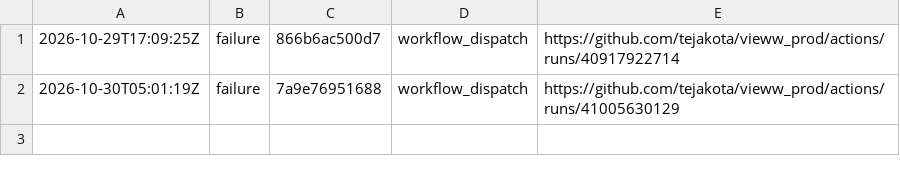
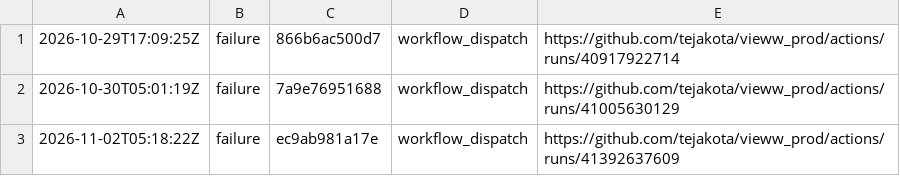
Before and after one commit to tejakota/vieww_prod, a TSV file: audio-backends/main/history.tsv, drawn as a sheet; the diff names each change by its address in the sheet, - before the commit and + after, or states it on an @@ line.

Commit message:
Audio backends (main @ ec9ab981a17e): failure

```diff
--- a/audio-backends/main/history.tsv
+++ b/audio-backends/main/history.tsv
+row 3: 2026-11-02T05:18:22Z | failure | ec9ab981a17e | workflow_dispatch | https://github.com/tejakota/vieww_prod/actions/runs/41392637609
```
Also changed, not shown: 6 other files.
